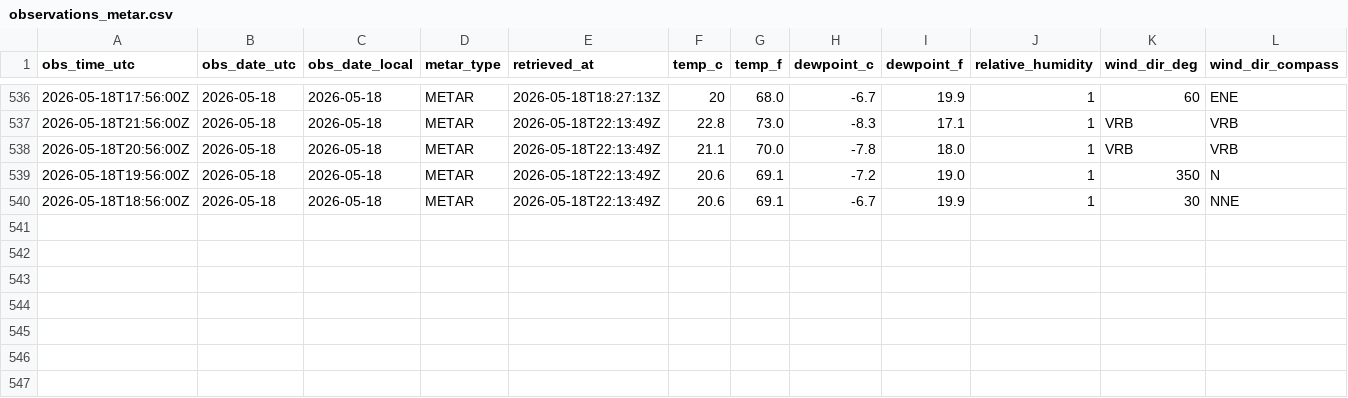
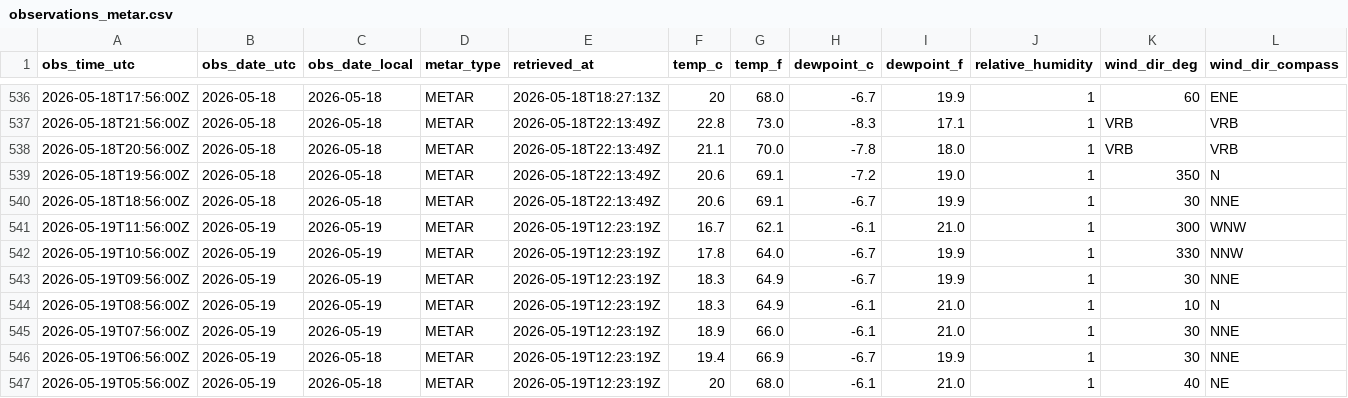
Before and after one commit to jjha911-a11y/nws-forecast-collector, a CSV file: data/observations_metar.csv, drawn as a sheet; only a part is shown, gaps mark what is left out; rows hold the shown columns only; the diff names each change by its address in the sheet, - before the commit and + after, or states it on an @@ line.

```diff
--- a/data/observations_metar.csv
+++ b/data/observations_metar.csv
+row 541: 2026-05-19T11:56:00Z | 2026-05-19 | 2026-05-19 | METAR | 2026-05-19T12:23:19Z | 16.7 | 62.1 | -6.1 | 21.0 | 1 | 300 | WNW
+row 542: 2026-05-19T10:56:00Z | 2026-05-19 | 2026-05-19 | METAR | 2026-05-19T12:23:19Z | 17.8 | 64.0 | -6.7 | 19.9 | 1 | 330 | NNW
+row 543: 2026-05-19T09:56:00Z | 2026-05-19 | 2026-05-19 | METAR | 2026-05-19T12:23:19Z | 18.3 | 64.9 | -6.7 | 19.9 | 1 | 30 | NNE
+row 544: 2026-05-19T08:56:00Z | 2026-05-19 | 2026-05-19 | METAR | 2026-05-19T12:23:19Z | 18.3 | 64.9 | -6.1 | 21.0 | 1 | 10 | N
+row 545: 2026-05-19T07:56:00Z | 2026-05-19 | 2026-05-19 | METAR | 2026-05-19T12:23:19Z | 18.9 | 66.0 | -6.1 | 21.0 | 1 | 30 | NNE
+row 546: 2026-05-19T06:56:00Z | 2026-05-19 | 2026-05-18 | METAR | 2026-05-19T12:23:19Z | 19.4 | 66.9 | -6.7 | 19.9 | 1 | 30 | NNE
+row 547: 2026-05-19T05:56:00Z | 2026-05-19 | 2026-05-18 | METAR | 2026-05-19T12:23:19Z | 20 | 68.0 | -6.1 | 21.0 | 1 | 40 | NE
```
